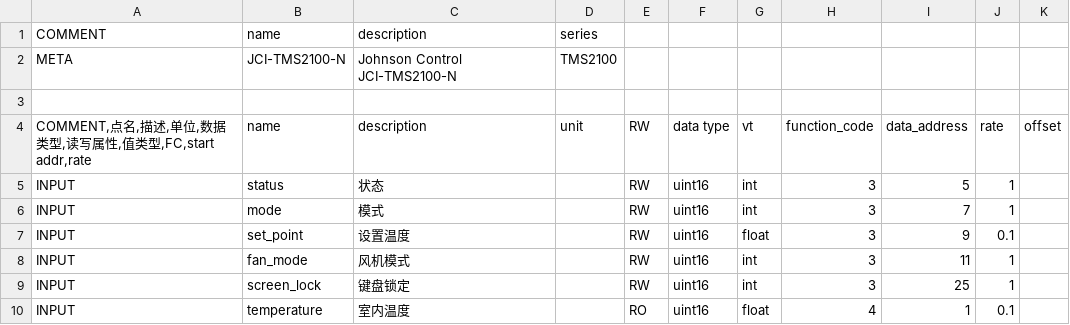
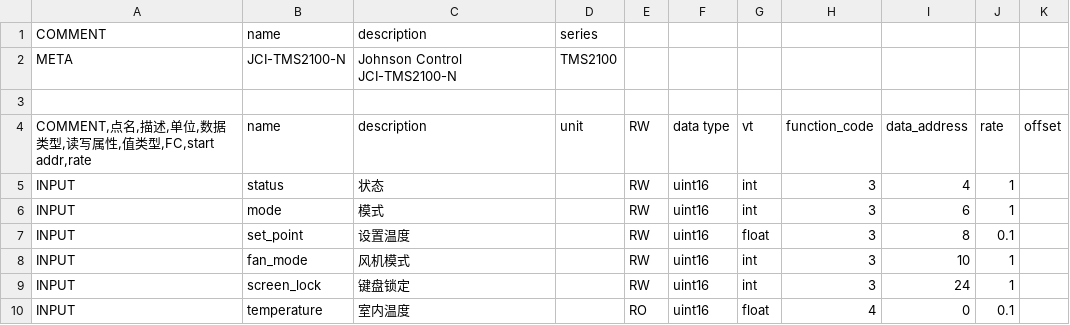
Before and after one commit to freeioe/freeioe_example_apps, a CSV file: modbus/master/tpl/TMS2100.csv, drawn as a sheet.

```diff
--- a/modbus/master/tpl/TMS2100.csv
+++ b/modbus/master/tpl/TMS2100.csv
@@ -4,7 +4,7 @@ META,JCI-TMS2100-N,Johnson Control JCI-TMS2100-N,TMS2100,,,,,,,
 "COMMENT,点名,描述,单位,数据类型,读写属性,值类型,FC,start addr,rate",name,description,unit,RW,data type,vt,function_code,data_address,rate,offset
-INPUT,status,状态,,RW,uint16,int,3,5,1,
-INPUT,mode,模式,,RW,uint16,int,3,7,1,
-INPUT,set_point,设置温度,,RW,uint16,float,3,9,0.1,
-INPUT,fan_mode,风机模式,,RW,uint16,int,3,11,1,
-INPUT,screen_lock,键盘锁定,,RW,uint16,int,3,25,1,
-INPUT,temperature,室内温度,,RO,uint16,float,4,1,0.1,
+INPUT,status,状态,,RW,uint16,int,3,4,1,
+INPUT,mode,模式,,RW,uint16,int,3,6,1,
+INPUT,set_point,设置温度,,RW,uint16,float,3,8,0.1,
+INPUT,fan_mode,风机模式,,RW,uint16,int,3,10,1,
+INPUT,screen_lock,键盘锁定,,RW,uint16,int,3,24,1,
+INPUT,temperature,室内温度,,RO,uint16,float,4,0,0.1,
```
Also changed, not shown: modbus/master/tpl/T8600.csv, 1 other file.
